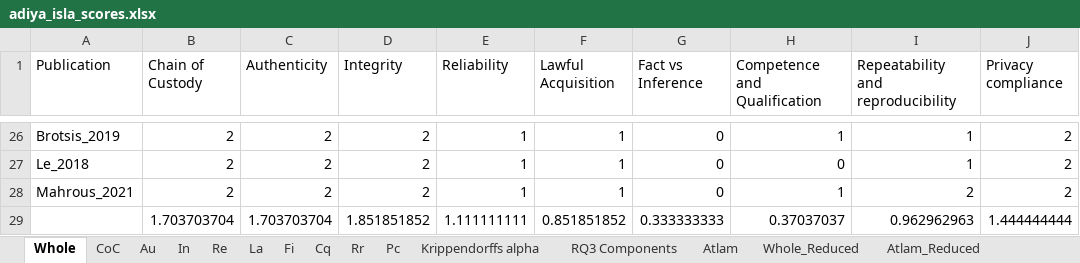
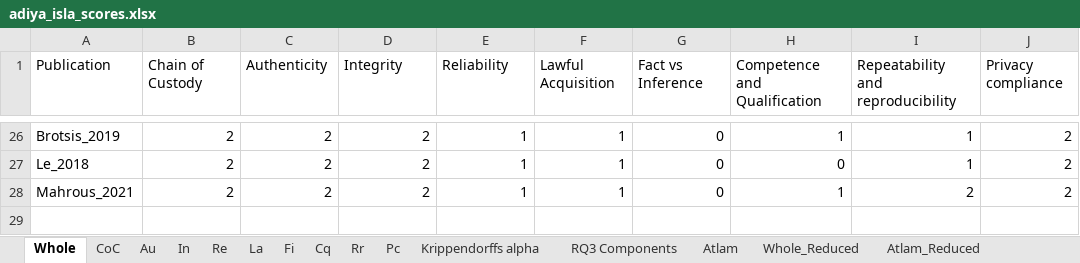
Before and after one commit to Gaulgeous/COSE_LRRC_Publication, an Excel workbook: Data/adiya_isla_scores.xlsx, sheet Whole, drawn as a sheet; only a part is shown, gaps mark what is left out; values as stored, in another font and other column widths than the file's, no borders; the diff names each change by its address in the sheet, - before the commit and + after, or states it on an @@ line.

```diff
--- a/Data/adiya_isla_scores.xlsx (sheet Whole)
+++ b/Data/adiya_isla_scores.xlsx (sheet Whole)
-row 29:  | 1.703703704 | 1.703703704 | 1.851851852 | 1.111111111 | 0.851851852 | 0.333333333 | 0.37037037 | 0.962962963 | 1.444444444
```
Also changed, not shown: sheet Krippendorffs alpha, 7 other files.
